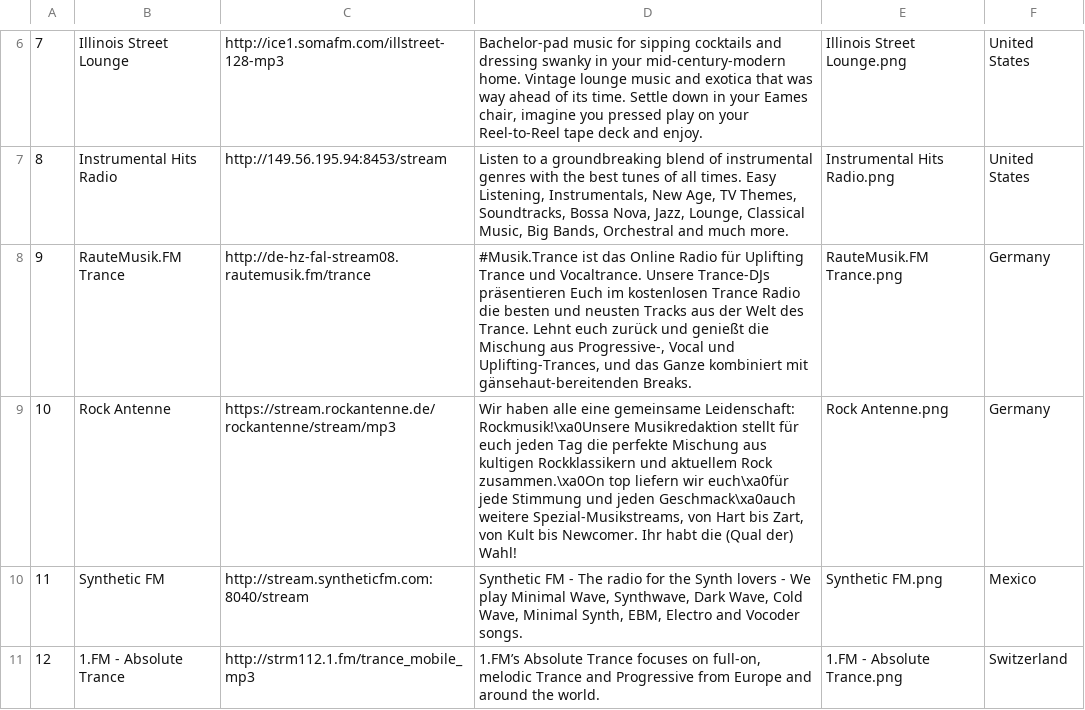
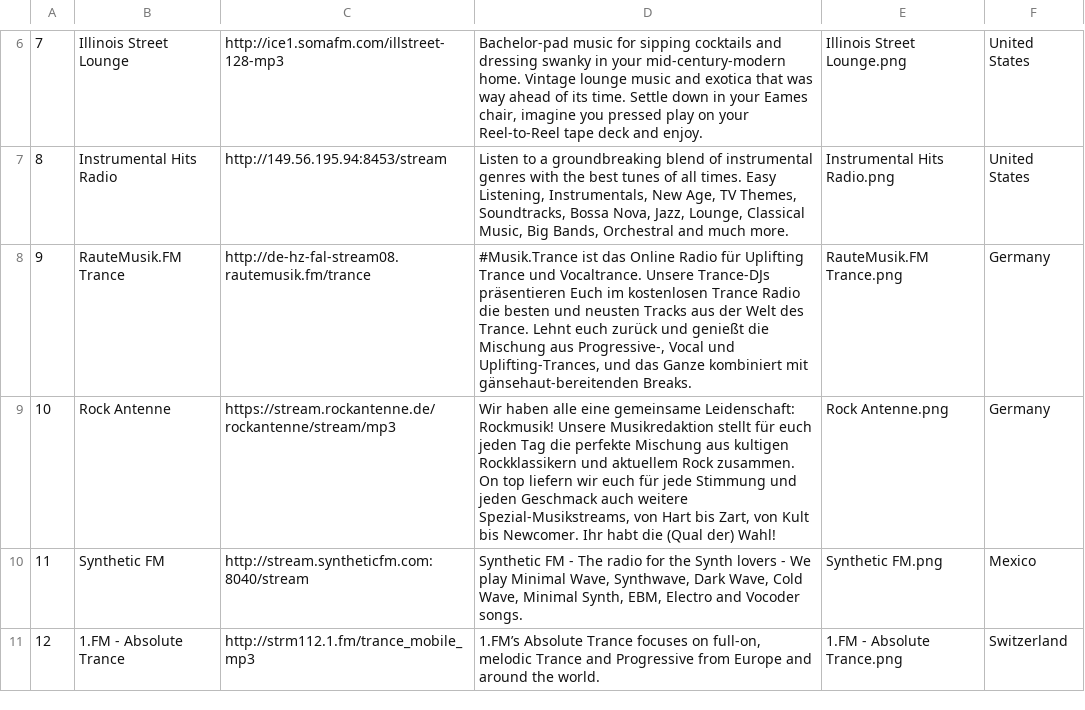
Before and after one commit to p4cx/optaradio, a CSV file: optaradio/res/radio.csv, drawn as a sheet; only a part is shown, gaps mark what is left out.

```diff
--- a/optaradio/res/radio.csv
+++ b/optaradio/res/radio.csv
@@ -8,3 +8,3 @@
 9;RauteMusik.FM Trance;http://de-hz-fal-stream08.rautemusik.fm/trance;#Musik.Trance ist das Online Radio für Uplifting Trance und Vocaltrance. Unsere Trance-DJs präsentieren Euch im kostenlosen Trance Radio die besten und neusten Tracks aus der Welt des Trance. Lehnt euch zurück und genießt die Mischung aus Progressive-, Vocal und Uplifting-Trances, und das Ganze kombiniert mit gänsehaut-bereitenden Breaks.;RauteMusik.FM Trance.png;Germany
-10;Rock Antenne;https://stream.rockantenne.de/rockantenne/stream/mp3;Wir haben alle eine gemeinsame Leidenschaft: Rockmusik!\xa0Unsere Musikredaktion stellt für euch jeden Tag die perfekte Mischung aus kultigen Rockklassikern und aktuellem Rock zusammen.\xa0On top liefern wir euch\xa0für jede Stimmung und jeden Geschmack\xa0auch weitere Spezial-Musikstreams, von Hart bis Zart, von Kult bis Newcomer. Ihr habt die (Qual der) Wahl!;Rock Antenne.png;Germany
+10;Rock Antenne;https://stream.rockantenne.de/rockantenne/stream/mp3;Wir haben alle eine gemeinsame Leidenschaft: Rockmusik! Unsere Musikredaktion stellt für euch jeden Tag die perfekte Mischung aus kultigen Rockklassikern und aktuellem Rock zusammen. On top liefern wir euch für jede Stimmung und jeden Geschmack auch weitere Spezial-Musikstreams, von Hart bis Zart, von Kult bis Newcomer. Ihr habt die (Qual der) Wahl!;Rock Antenne.png;Germany
 11;Synthetic FM;http://stream.syntheticfm.com:8040/stream;Synthetic FM - The radio for the Synth lovers - We play Minimal Wave, Synthwave, Dark Wave, Cold Wave, Minimal Synth, EBM, Electro and Vocoder songs.;Synthetic FM.png;Mexico
```
Also changed, not shown: 1 other file.
